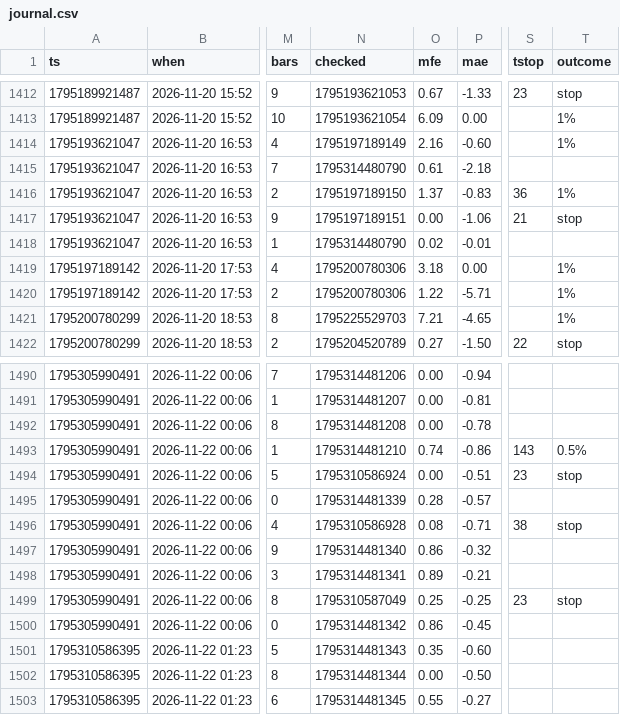
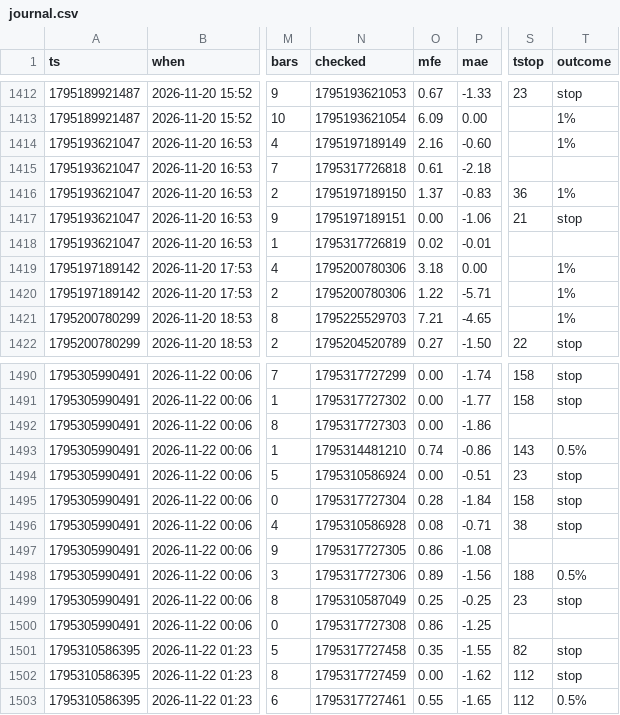
Before and after one commit to b3abderrahmane-lgtm/wissam, a CSV file: journal.csv, drawn as a sheet; only a part is shown, gaps mark what is left out; the diff covers the shown part only; the diff names each change by its address in the sheet, - before the commit and + after, or states it on an @@ line.

```diff
--- a/journal.csv
+++ b/journal.csv
-N1415 (checked): 1795314480790
+N1415 (checked): 1795317726818
-N1418 (checked): 1795314480790
+N1418 (checked): 1795317726819
-N1490 (checked): 1795314481206
+N1490 (checked): 1795317727299
-P1490 (mae): -0.94
+P1490 (mae): -1.74
-S1490:S1491 (tstop): (empty)
+S1490:S1491 (tstop): 158
-T1490:T1491 (outcome): (empty)
+T1490:T1491 (outcome): stop
-N1491 (checked): 1795314481207
+N1491 (checked): 1795317727302
-P1491 (mae): -0.81
+P1491 (mae): -1.77
-N1492 (checked): 1795314481208
+N1492 (checked): 1795317727303
-P1492 (mae): -0.78
+P1492 (mae): -1.86
-N1495 (checked): 1795314481339
+N1495 (checked): 1795317727304
-P1495 (mae): -0.57
+P1495 (mae): -1.84
-S1495 (tstop): (empty)
+S1495 (tstop): 158
-T1495 (outcome): (empty)
+T1495 (outcome): stop
-N1497 (checked): 1795314481340
+N1497 (checked): 1795317727305
-P1497 (mae): -0.32
+P1497 (mae): -1.08
-N1498 (checked): 1795314481341
+N1498 (checked): 1795317727306
-P1498 (mae): -0.21
+P1498 (mae): -1.56
-S1498 (tstop): (empty)
+S1498 (tstop): 188
-T1498 (outcome): (empty)
+T1498 (outcome): 0.5%
-N1500 (checked): 1795314481342
+N1500 (checked): 1795317727308
-P1500 (mae): -0.45
+P1500 (mae): -1.25
-N1501 (checked): 1795314481343
+N1501 (checked): 1795317727458
-P1501 (mae): -0.60
+P1501 (mae): -1.55
-S1501 (tstop): (empty)
+S1501 (tstop): 82
-T1501:T1502 (outcome): (empty)
+T1501:T1502 (outcome): stop
-N1502 (checked): 1795314481344
+N1502 (checked): 1795317727459
-P1502 (mae): -0.50
+P1502 (mae): -1.62
-S1502:S1503 (tstop): (empty)
+S1502:S1503 (tstop): 112
-N1503 (checked): 1795314481345
+N1503 (checked): 1795317727461
-P1503 (mae): -0.27
+P1503 (mae): -1.65
-T1503 (outcome): (empty)
+T1503 (outcome): 0.5%
```
Also changed, not shown: 1 added row and 103 edited cells elsewhere in this file.
